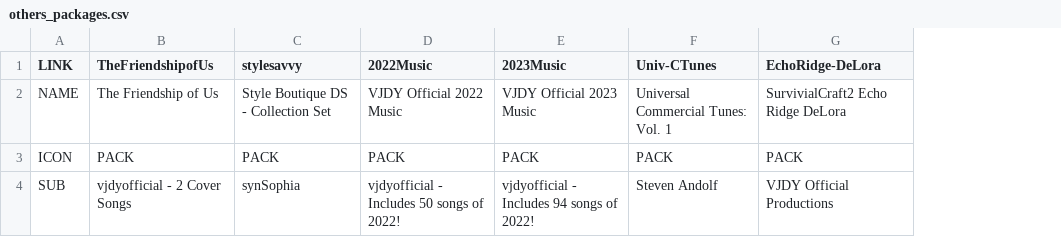
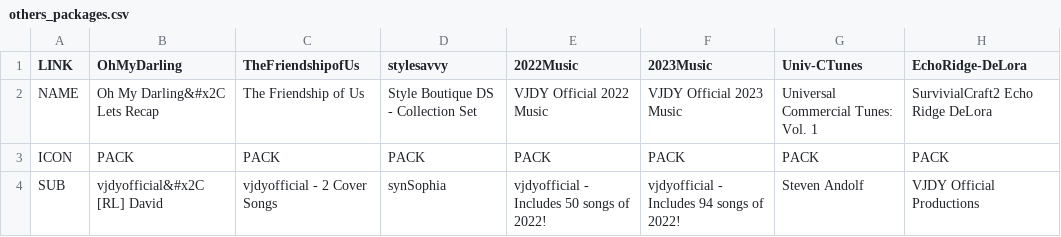
Before and after one commit to vjdyofficial/MusicStore, a CSV file: ContentLists_vjdyofficial-music/others_packages.csv, drawn as a sheet; only a part is shown; the diff names each change by its address in the sheet, - before the commit and + after, or states it on an @@ line.

Commit message:
Update others_packages.csv

```diff
--- a/ContentLists_vjdyofficial-music/others_packages.csv
+++ b/ContentLists_vjdyofficial-music/others_packages.csv
+column B (OhMyDarling), rows 2-4: Oh My Darling&#x2C Lets Recap | PACK | vjdyofficial&#x2C [RL] David
```
